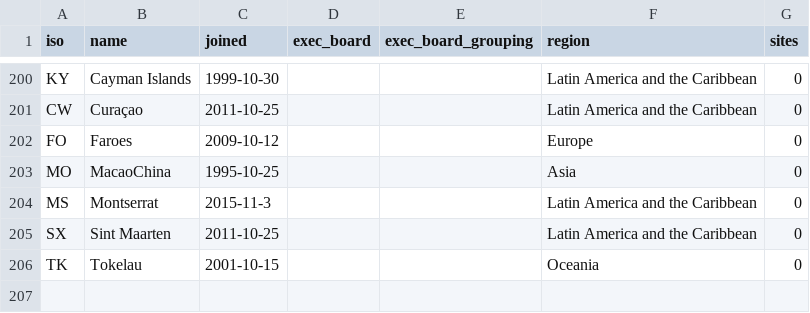
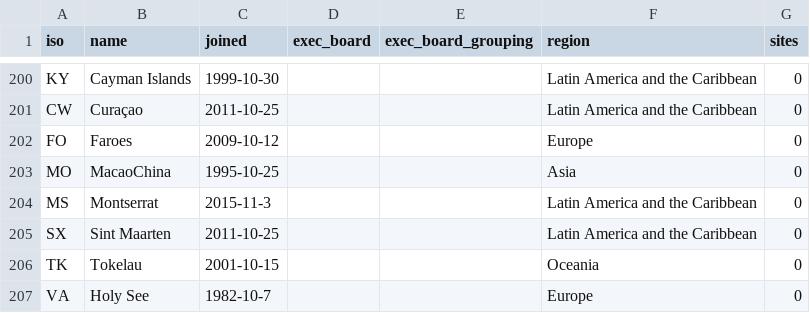
Before and after one commit to alexcurylo/iso3166-flags-maps-worldheritage, a CSV file: worldheritage/unesco_members.csv, drawn as a sheet; only a part is shown, gaps mark what is left out; the diff names each change by its address in the sheet, - before the commit and + after, or states it on an @@ line.

Commit message:
Add Holy See

```diff
--- a/worldheritage/unesco_members.csv
+++ b/worldheritage/unesco_members.csv
+row 207: VA | Holy See | 1982-10-7 |  |  | Europe | 0
```
Also changed, not shown: 1 other file.
